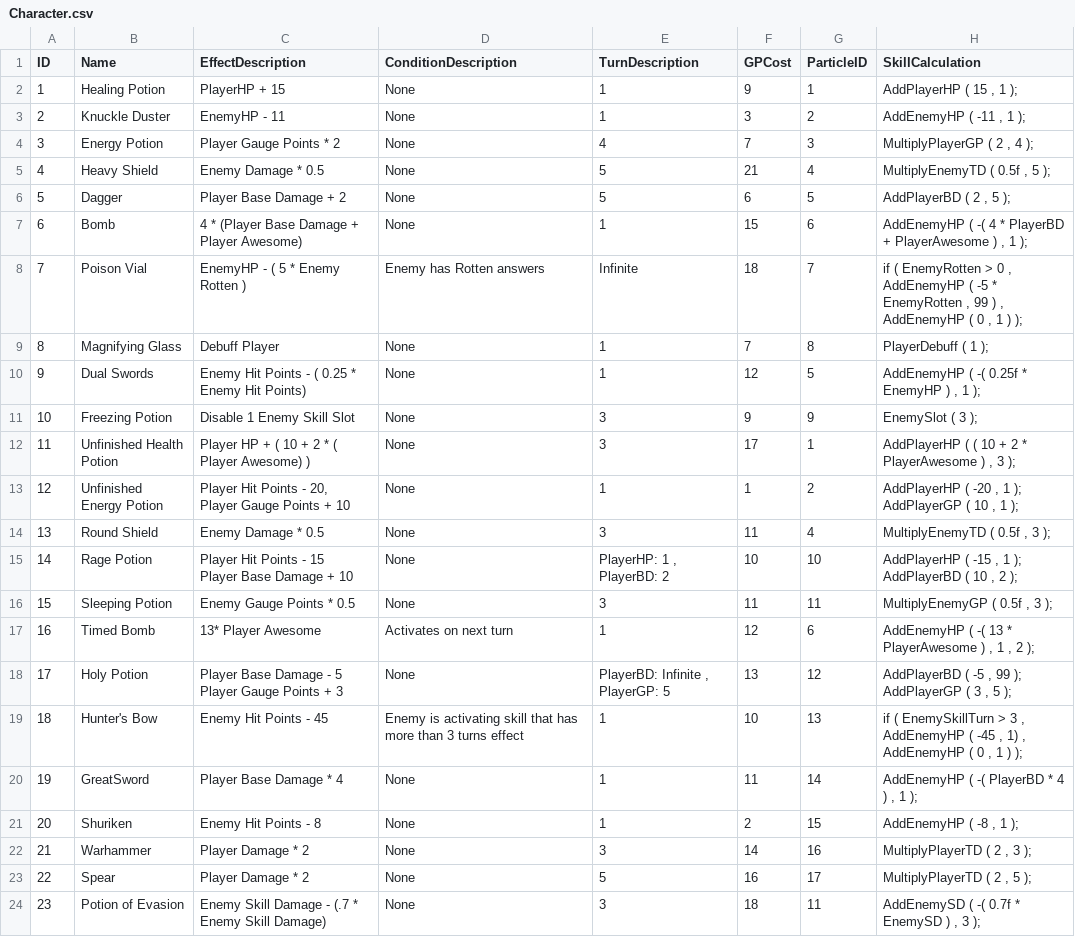
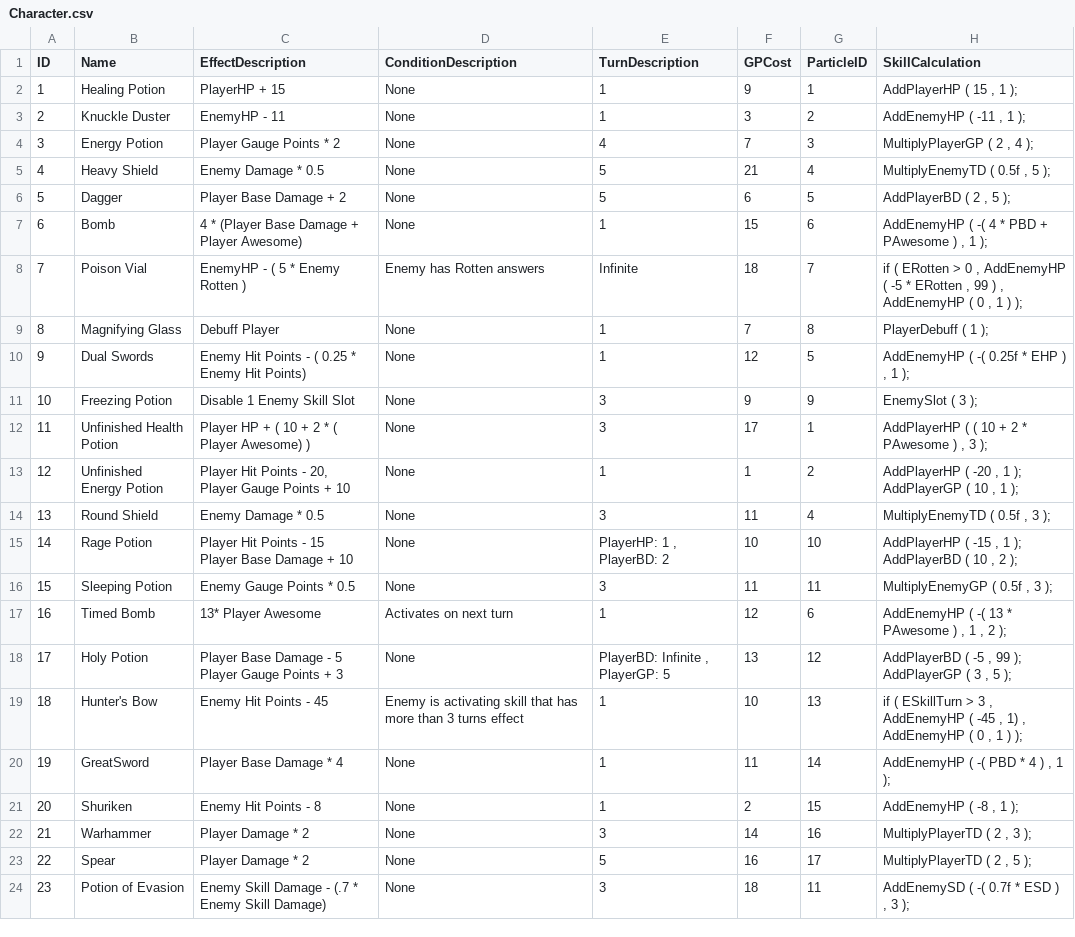
Before and after one commit to johnchristianbanzon/EnglishBattleRoyale, a CSV file: Assets/Resources/CSV/Character.csv, drawn as a sheet.

Commit message:
Character fix

```diff
--- a/Assets/Resources/CSV/Character.csv
+++ b/Assets/Resources/CSV/Character.csv
@@ -6,8 +6,8 @@ ID,Name,EffectDescription,ConditionDescription,TurnDescription,GPCost,ParticleID
 5,Dagger,Player Base Damage + 2,None,5,6,5,"AddPlayerBD ( 2 , 5 );"
-6,Bomb,4 * (Player Base Damage + Player Awesome) ,None,1,15,6,"AddEnemyHP ( -( 4 * PlayerBD + PlayerAwesome ) , 1 );"
-7,Poison Vial,EnemyHP - ( 5 * Enemy Rotten ),Enemy has Rotten answers,Infinite,18,7,"if ( EnemyRotten > 0 , AddEnemyHP ( -5 * EnemyRotten , 99 ) , AddEnemyHP ( 0 , 1 ) );"
+6,Bomb,4 * (Player Base Damage + Player Awesome) ,None,1,15,6,"AddEnemyHP ( -( 4 * PBD + PAwesome ) , 1 );"
+7,Poison Vial,EnemyHP - ( 5 * Enemy Rotten ),Enemy has Rotten answers,Infinite,18,7,"if ( ERotten > 0 , AddEnemyHP ( -5 * ERotten , 99 ) , AddEnemyHP ( 0 , 1 ) );"
 8,Magnifying Glass,Debuff Player,None,1,7,8,PlayerDebuff ( 1 );
-9,Dual Swords,Enemy Hit Points - ( 0.25 * Enemy Hit Points),None,1,12,5,"AddEnemyHP ( -( 0.25f  * EnemyHP ) , 1 );"
+9,Dual Swords,Enemy Hit Points - ( 0.25 * Enemy Hit Points),None,1,12,5,"AddEnemyHP ( -( 0.25f  * EHP ) , 1 );"
 10,Freezing Potion,Disable 1 Enemy Skill Slot,None,3,9,9,EnemySlot ( 3 );
-11,Unfinished Health Potion,Player HP + ( 10 + 2 * ( Player Awesome) ),None,3,17,1,"AddPlayerHP ( ( 10 + 2 * PlayerAwesome ) , 3 );"
+11,Unfinished Health Potion,Player HP + ( 10 + 2 * ( Player Awesome) ),None,3,17,1,"AddPlayerHP ( ( 10 + 2 * PAwesome ) , 3 );"
 12,Unfinished Energy Potion,"Player Hit Points - 20,
@@ -18,7 +18,7 @@ Player Base Damage + 10",None,"PlayerHP: 1 , PlayerBD: 2 ",10,10,"AddPlayerHP (
 15,Sleeping Potion,Enemy Gauge Points * 0.5,None,3,11,11,"MultiplyEnemyGP ( 0.5f , 3 );"
-16,Timed Bomb,13* Player Awesome,Activates on next turn,1,12,6,"AddEnemyHP ( -( 13 * PlayerAwesome ) , 1 , 2 );"
+16,Timed Bomb,13* Player Awesome,Activates on next turn,1,12,6,"AddEnemyHP ( -( 13 * PAwesome ) , 1 , 2 );"
 17,Holy Potion,"Player Base Damage - 5
 Player Gauge Points + 3",None,"PlayerBD: Infinite , PlayerGP: 5",13,12,"AddPlayerBD ( -5 , 99 ); AddPlayerGP ( 3 , 5 );"
-18,Hunter's Bow,Enemy Hit Points - 45,Enemy is activating skill that has more than 3 turns effect,1,10,13,"if ( EnemySkillTurn > 3 , AddEnemyHP ( -45 , 1) , AddEnemyHP ( 0 , 1 ) );"
-19,GreatSword,Player Base Damage * 4,None,1,11,14,"AddEnemyHP ( -( PlayerBD * 4 ) , 1 );"
+18,Hunter's Bow,Enemy Hit Points - 45,Enemy is activating skill that has more than 3 turns effect,1,10,13,"if ( ESkillTurn > 3 , AddEnemyHP ( -45 , 1) , AddEnemyHP ( 0 , 1 ) );"
+19,GreatSword,Player Base Damage * 4,None,1,11,14,"AddEnemyHP ( -( PBD * 4 ) , 1 );"
 20,Shuriken,Enemy Hit Points - 8,None,1,2,15,"AddEnemyHP ( -8 , 1 );"
@@ -26,2 +26,2 @@ Player Gauge Points + 3",None,"PlayerBD: Infinite , PlayerGP: 5",13,12,"AddPlaye
 22,Spear,Player Damage * 2,None,5,16,17,"MultiplyPlayerTD ( 2 , 5 );"
-23,Potion of Evasion,Enemy Skill Damage - (.7 * Enemy Skill Damage),None,3,18,11,"AddEnemySD ( -( 0.7f * EnemySD ) , 3 );"
+23,Potion of Evasion,Enemy Skill Damage - (.7 * Enemy Skill Damage),None,3,18,11,"AddEnemySD ( -( 0.7f * ESD ) , 3 );"
```
Also changed, not shown: 14 other files.
